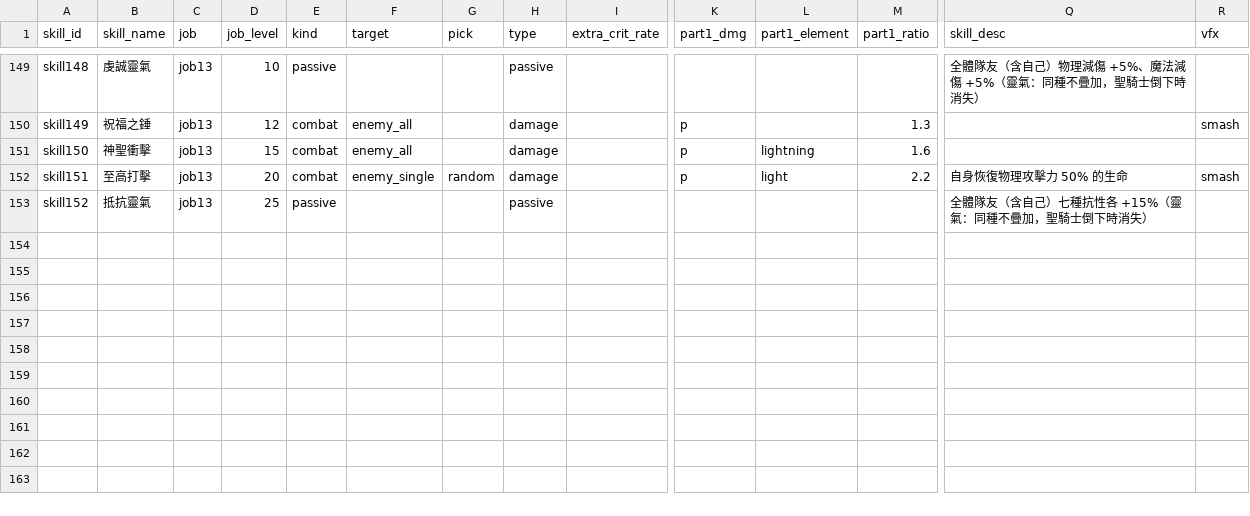
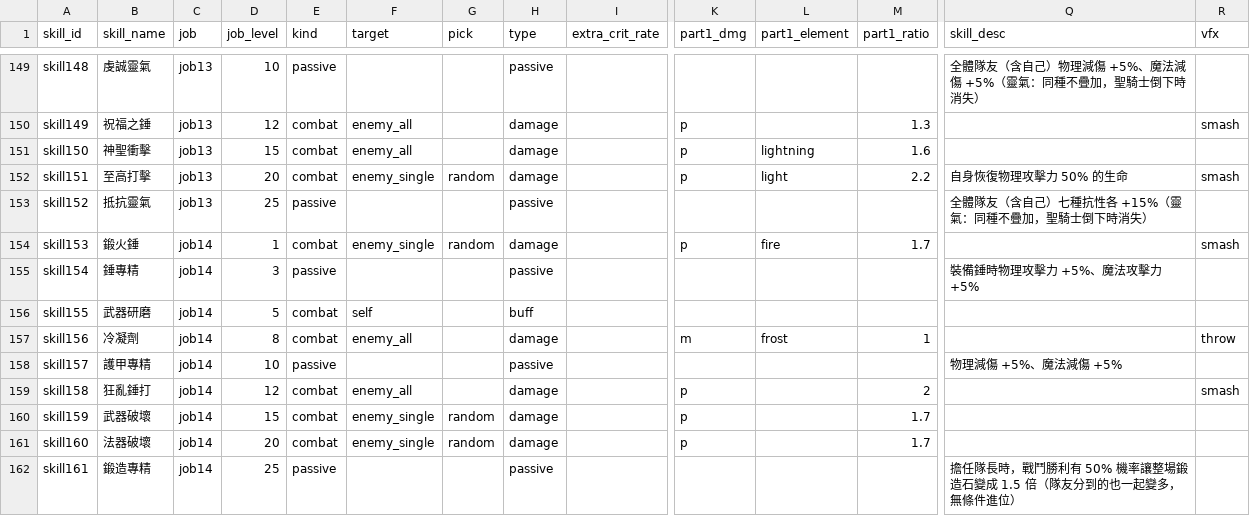
Before and after one commit to minruuwu/bigadventure, a CSV file: assets/data/skill_info.csv, drawn as a sheet; only a part is shown, gaps mark what is left out; rows hold the shown columns only; the diff names each change by its address in the sheet, - before the commit and + after, or states it on an @@ line.

```diff
--- a/assets/data/skill_info.csv
+++ b/assets/data/skill_info.csv
+row 154: skill153 | 鍛火錘 | job14 | 1 | combat | enemy_single | random | damage |  | p | fire | 1.7 |  | smash
+row 155: skill154 | 錘專精 | job14 | 3 | passive |  |  | passive |  |  |  |  | 裝備錘時物理攻擊力 +5%、魔法攻擊力 +5%
+row 156: skill155 | 武器研磨 | job14 | 5 | combat | self |  | buff
+row 157: skill156 | 冷凝劑 | job14 | 8 | combat | enemy_all |  | damage |  | m | frost | 1 |  | throw
+row 158: skill157 | 護甲專精 | job14 | 10 | passive |  |  | passive |  |  |  |  | 物理減傷 +5%、魔法減傷 +5%
+row 159: skill158 | 狂亂錘打 | job14 | 12 | combat | enemy_all |  | damage |  | p |  | 2 |  | smash
+row 160: skill159 | 武器破壞 | job14 | 15 | combat | enemy_single | random | damage |  | p |  | 1.7
+row 161: skill160 | 法器破壞 | job14 | 20 | combat | enemy_single | random | damage |  | p |  | 1.7
+row 162: skill161 | 鍛造專精 | job14 | 25 | passive |  |  | passive |  |  |  |  | 擔任隊長時，戰鬥勝利有 50% 機率讓整場鍛造石變成 1.5 倍（隊友分到的也一起變多，無條件進位）
```
Also changed, not shown: assets/data/skill_effect.csv, assets/data/status_info.csv.
